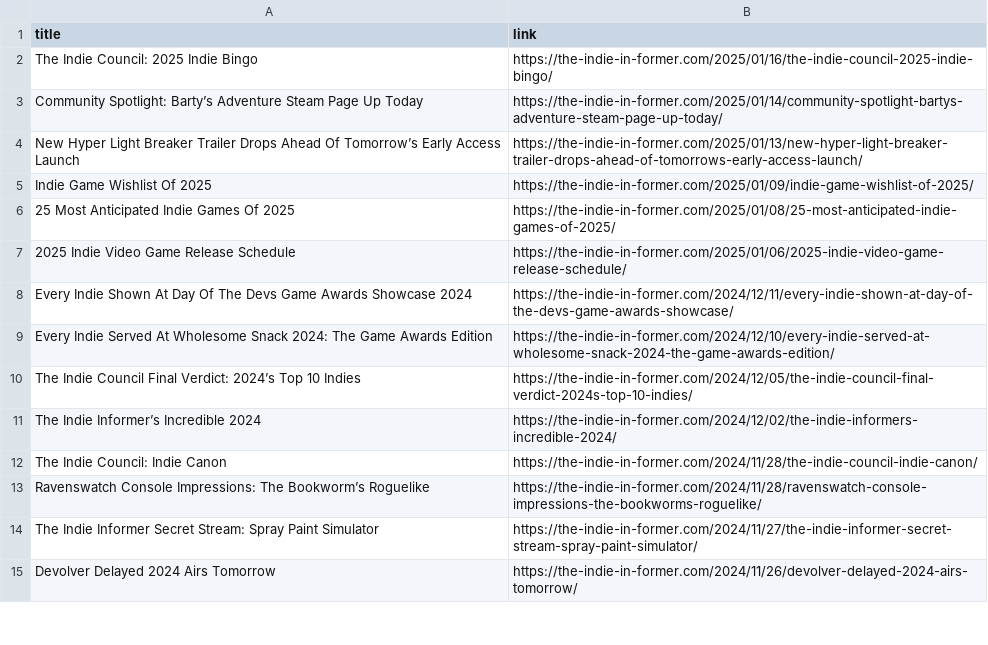
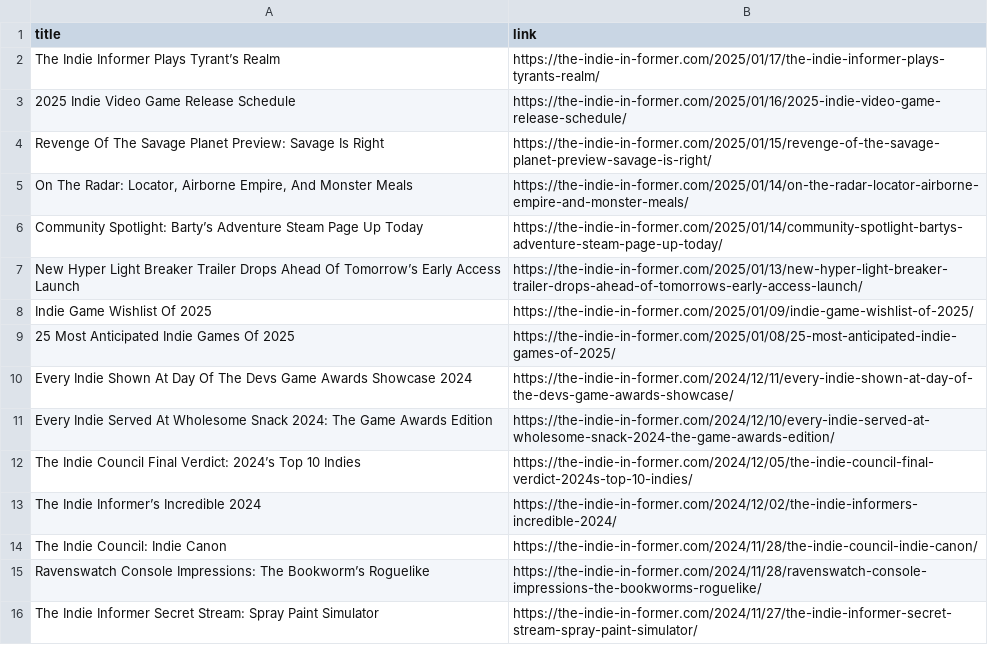
Before and after one commit to BimaPDev/ProjectMonopoly, a CSV file: server/python/Ai web/scraped_data.csv, drawn as a sheet; only a part is shown; the shorter side is filled out with more unchanged rows; the diff covers the shown part only.

```diff
--- a/server/python/Ai web/scraped_data.csv
+++ b/server/python/Ai web/scraped_data.csv
@@ -1,3 +1,6 @@
 title,link
-The Indie Council: 2025 Indie Bingo,https://the-indie-in-former.com/2025/01/16/the-indie-council-2025-indie-bingo/
+The Indie Informer Plays Tyrant’s Realm,https://the-indie-in-former.com/2025/01/17/the-indie-informer-plays-tyrants-realm/
+2025 Indie Video Game Release Schedule,https://the-indie-in-former.com/2025/01/16/2025-indie-video-game-release-schedule/
+Revenge Of The Savage Planet Preview: Savage Is Right,https://the-indie-in-former.com/2025/01/15/revenge-of-the-savage-planet-preview-savage-is-right/
+"On The Radar: Locator, Airborne Empire, And Monster Meals",https://the-indie-in-former.com/2025/01/14/on-the-radar-locator-airborne-empire-and-monster-meals/
 Community Spotlight: Barty’s Adventure Steam Page Up Today,https://the-indie-in-former.com/2025/01/14/community-spotlight-bartys-adventure-steam-page-up-today/
@@ -6,3 +9,2 @@ Indie Game Wishlist Of 2025,https://the-indie-in-former.com/2025/01/09/indie-gam
 25 Most Anticipated Indie Games Of 2025,https://the-indie-in-former.com/2025/01/08/25-most-anticipated-indie-games-of-2025/
-2025 Indie Video Game Release Schedule,https://the-indie-in-former.com/2025/01/06/2025-indie-video-game-release-schedule/
 Every Indie Shown At Day Of The Devs Game Awards Showcase 2024,https://the-indie-in-former.com/2024/12/11/every-indie-shown-at-day-of-the-devs-game-awards-showcase/
```
Also changed, not shown: 18 added rows and 2 removed rows elsewhere in this file, 4 other files.
